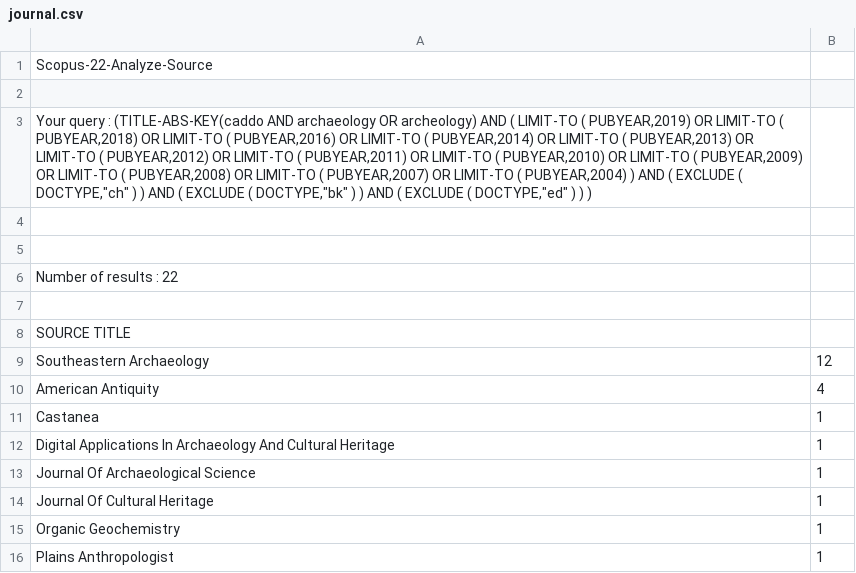
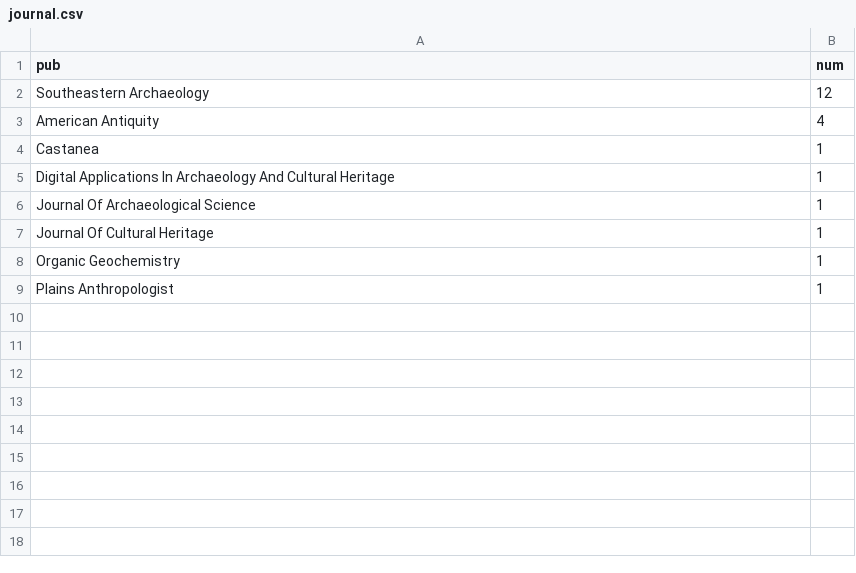
Before and after one commit to aksel-blaise/caddonet, a CSV file: data4figures/journal/journal.csv, drawn as a sheet; removed rows and columns are numbered as before the commit, all else as after; the diff names each change by its address in the sheet, - before the commit and + after, or states it on an @@ line.

```diff
--- a/data4figures/journal/journal.csv
+++ b/data4figures/journal/journal.csv
-row 1: Scopus-22-Analyze-Source
-row 1: (empty)
+row 1: pub | num
-row 3: Your query : (TITLE-ABS-KEY(caddo AND archaeology OR archeology) AND ( LIMIT-TO ( PUBYEAR,2019) OR LIMIT-TO ( PUBYEAR,2018) OR LIMIT-TO ( PUBYEAR,2016) OR LIMIT-TO ( PUBYEAR,2014) OR LIMIT-TO ( PUBYEAR,2013) OR LIMIT-TO ( PUBYEAR,2012) OR LIMIT-TO ( PUBYEAR,2011) OR LIMIT-TO ( PUBYEAR,2010) OR LIMIT-TO ( PUBYEAR,2009) OR LIMIT-TO ( PUBYEAR,2008) OR LIMIT-TO ( PUBYEAR,2007) OR LIMIT-TO ( PUBYEAR,2004) ) AND ( EXCLUDE ( DOCTYPE,"ch" ) ) AND ( EXCLUDE ( DOCTYPE,"bk" ) ) AND ( EXCLUDE ( DOCTYPE,"ed" ) ) )
-row 4: (empty)
-row 5: (empty)
-row 6: Number of results : 22
-row 7: (empty)
-row 8: SOURCE TITLE
```
Also changed, not shown: data4figures/affiliation/affiliation.csv, data4figures/subject-area/subject-area.csv, 8 other files.
